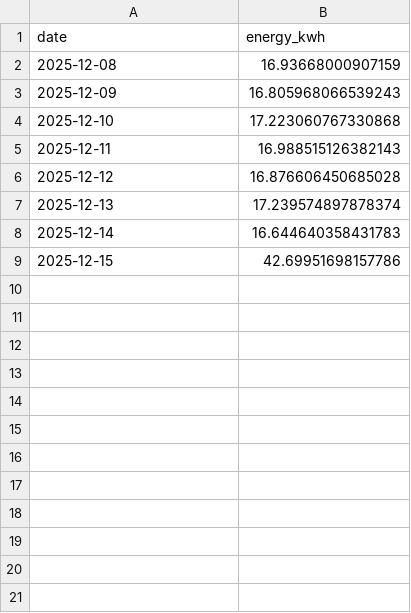
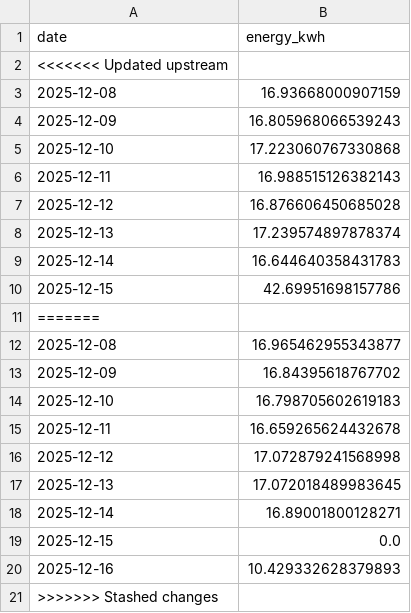
Before and after one commit to ajammoussi/solaira-webapp, a CSV file: backend/core/phase_3/monitoring_data/pv_system_2_actual.csv, drawn as a sheet; the diff names each change by its address in the sheet, - before the commit and + after, or states it on an @@ line.

```diff
--- a/backend/core/phase_3/monitoring_data/pv_system_2_actual.csv
+++ b/backend/core/phase_3/monitoring_data/pv_system_2_actual.csv
+row 2: <<<<<<< Updated upstream
+row 11: =======
+row 12: 2025-12-08 | 16.965462955343877
+row 13: 2025-12-09 | 16.84395618767702
+row 14: 2025-12-10 | 16.798705602619183
+row 15: 2025-12-11 | 16.659265624432678
+row 16: 2025-12-12 | 17.072879241568998
+row 17: 2025-12-13 | 17.072018489983645
+row 18: 2025-12-14 | 16.89001800128271
+row 19: 2025-12-15 | 0.0
+row 20: 2025-12-16 | 10.429332628379893
+row 21: >>>>>>> Stashed changes
```
Also changed, not shown: backend/core/phase_3/monitoring_data/pv_system_1_actual.csv, backend/core/phase_3/monitoring_data/pv_system_1_predicted.csv, 7 other files.
